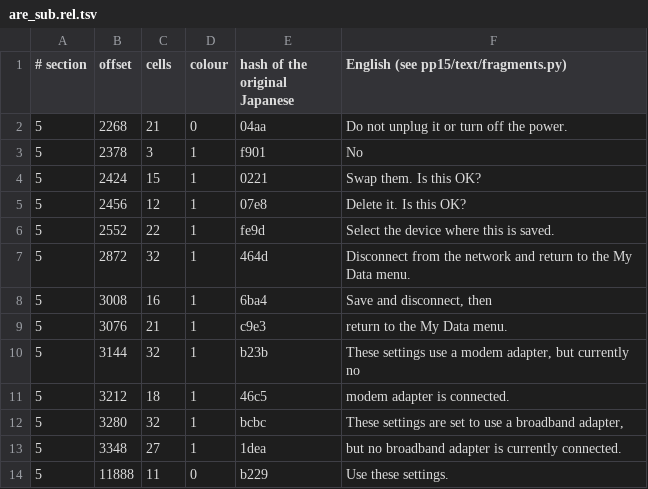
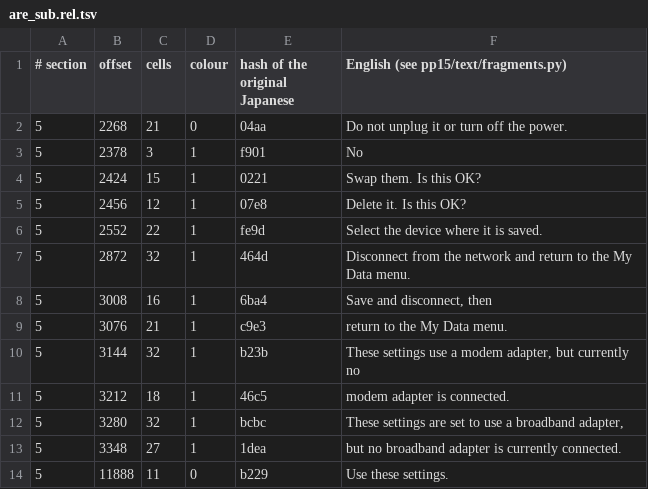
Before and after one commit to ogura-connection/Pawapros15-tools, a TSV file: translation/fragments/are_sub.rel.tsv, drawn as a sheet.

```diff
--- a/translation/fragments/are_sub.rel.tsv
+++ b/translation/fragments/are_sub.rel.tsv
@@ -5,3 +5,3 @@
 5	2456	12	1	07e8	Delete it. Is this OK?
-5	2552	22	1	fe9d	Select the device where this is saved.
+5	2552	22	1	fe9d	Select the device where it is saved.
 5	2872	32	1	464d	Disconnect from the network and return to the My Data menu.
```
Also changed, not shown: 2 other files.
